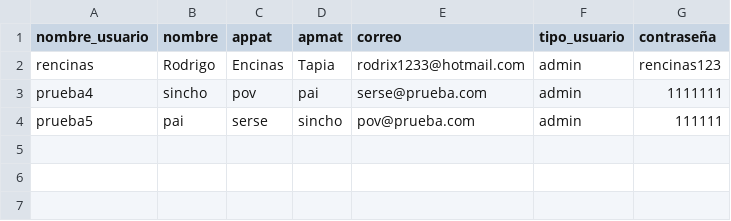
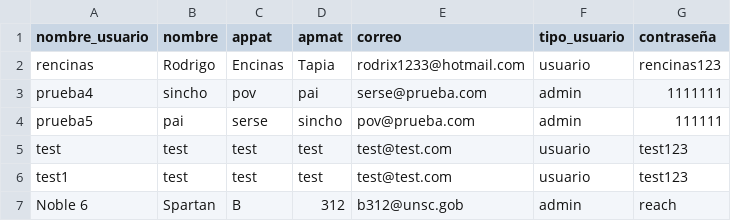
Before and after one commit to rencinast/TRABAJO, a CSV file: usuarios.csv, drawn as a sheet.

```diff
--- a/usuarios.csv
+++ b/usuarios.csv
@@ -1,4 +1,7 @@
 nombre_usuario,nombre,appat,apmat,correo,tipo_usuario,contraseña
-rencinas,Rodrigo,Encinas,Tapia,rodrix1233@hotmail.com,admin,rencinas123
+rencinas,Rodrigo,Encinas,Tapia,rodrix1233@hotmail.com,usuario,rencinas123
 prueba4,sincho,pov,pai,serse@prueba.com,admin,1111111
 prueba5,pai,serse,sincho,pov@prueba.com,admin,111111
+test,test,test,test,test@test.com,usuario,test123
+test1,test,test,test,test@test.com,usuario,test123
+Noble 6,Spartan,B,312,b312@unsc.gob,admin,reach
```
Also changed, not shown: 5 other files.
